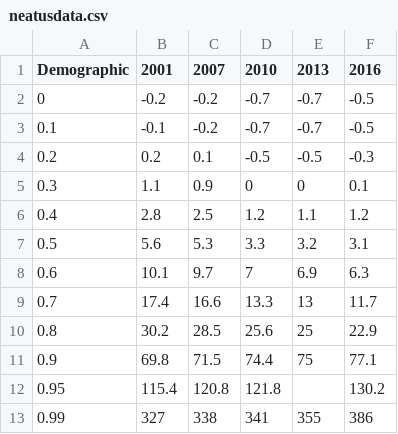
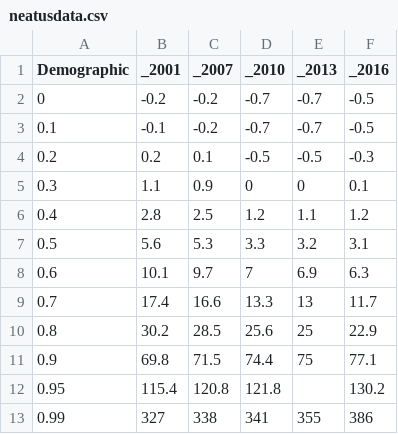
Before and after one commit to z-axis-plunge/wealth_data, a CSV file: neatusdata.csv, drawn as a sheet.

Commit message:
Add files via upload

```diff
--- a/neatusdata.csv
+++ b/neatusdata.csv
@@ -1,2 +1,2 @@
-Demographic,2001,2007,2010,2013,2016
+Demographic,_2001,_2007,_2010,_2013,_2016
 0,-0.2,-0.2,-0.7,-0.7,-0.5
```
